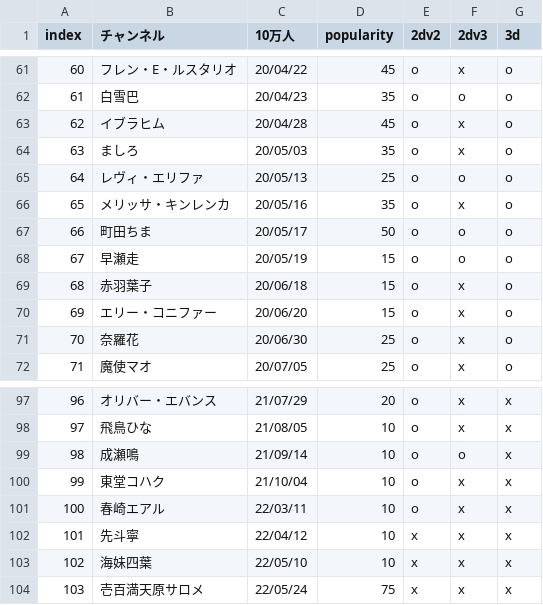
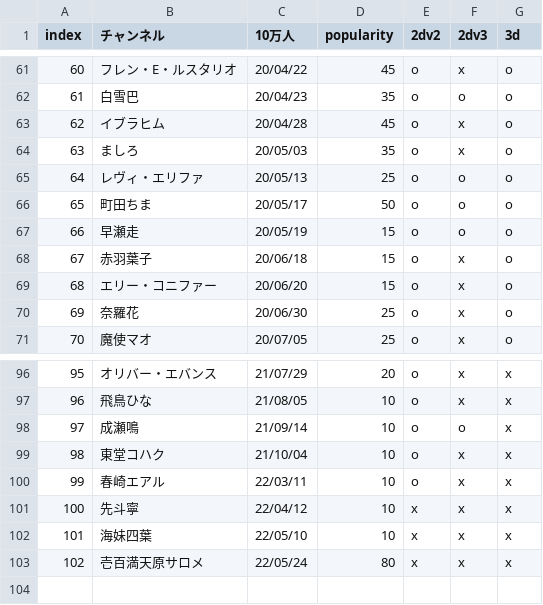
Before and after one commit to eggplants/niji-100k, a CSV file: res.csv, drawn as a sheet; only a part is shown, gaps mark what is left out; removed rows and columns are numbered as before the commit, all else as after; the diff names each change by its address in the sheet, - before the commit and + after, or states it on an @@ line.

```diff
--- a/res.csv
+++ b/res.csv
-row 66: 65 | メリッサ・キンレンカ | 20/05/16 | 35 | o | x | o
@@ column A (index) renumbered from row 66 down @@
-D103 (popularity): 75
+D103 (popularity): 80
```
Also changed, not shown: 1 other file.
